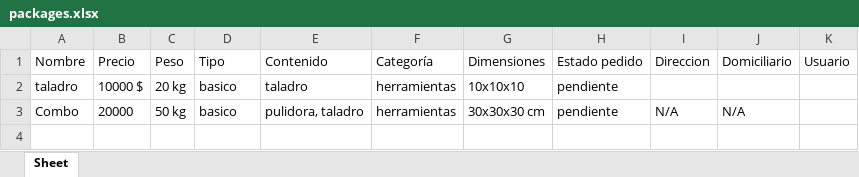
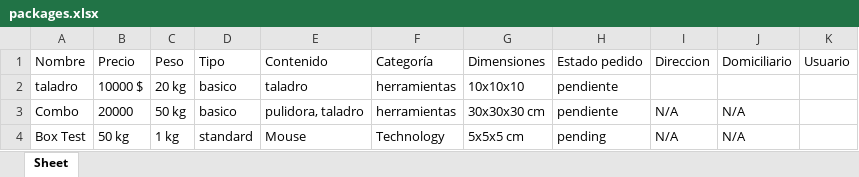
Before and after one commit to ISCODEVUTB/DSTeam_LosVectoriales, an Excel workbook: packages.xlsx, sheet Sheet, drawn as a sheet; values as stored, in another font and other column widths than the file's, no borders; the diff names each change by its address in the sheet, - before the commit and + after, or states it on an @@ line.

```diff
--- a/packages.xlsx (sheet Sheet)
+++ b/packages.xlsx (sheet Sheet)
+row 4: Box Test | 50 kg | 1 kg | standard | Mouse | Technology | 5x5x5 cm | pending | N/A | N/A
```
Also changed, not shown: 2 other files.
